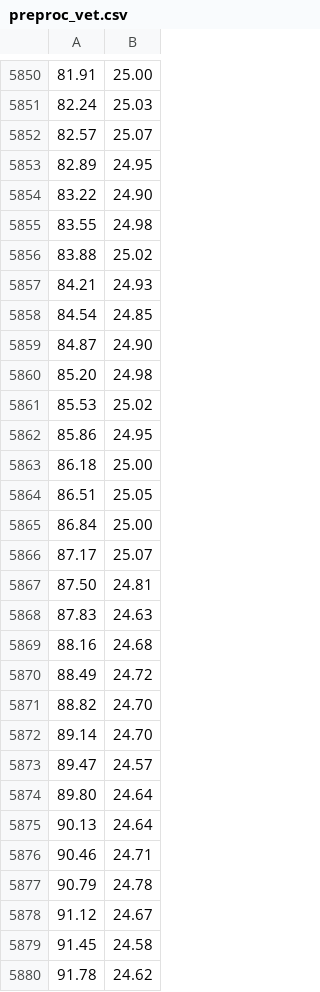
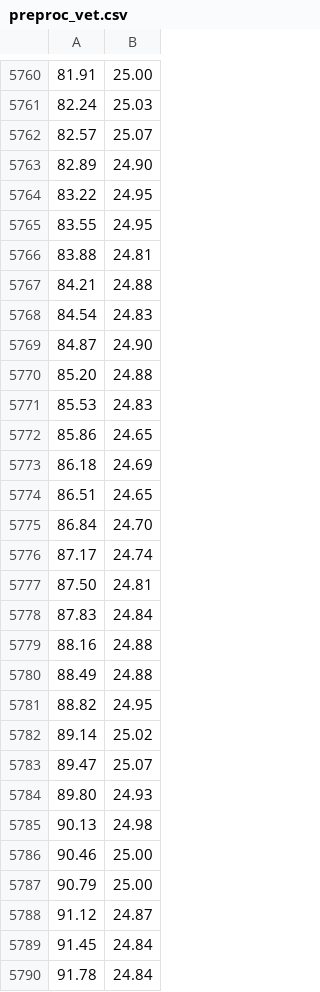
Before and after one commit to CarlosPereira27/RecuperacaoInformacaoTP1, a CSV file: resultados/preproc_vet.csv, drawn as a sheet; only a part is shown, gaps mark what is left out; addresses are those after the commit; the diff covers the shown part only; the diff names each change by its address in the sheet, - before the commit and + after, or states it on an @@ line.

```diff
--- a/resultados/preproc_vet.csv
+++ b/resultados/preproc_vet.csv
-B5763: 24.95
+B5763: 24.90
-B5764: 24.90
+B5764: 24.95
-B5765: 24.98
+B5765: 24.95
-B5766: 25.02
+B5766: 24.81
-B5767: 24.93
+B5767: 24.88
-B5768: 24.85
+B5768: 24.83
-B5770: 24.98
+B5770: 24.88
-B5771: 25.02
+B5771: 24.83
-B5772: 24.95
+B5772: 24.65
-B5773: 25.00
+B5773: 24.69
-B5774: 25.05
+B5774: 24.65
-B5775: 25.00
+B5775: 24.70
-B5776: 25.07
+B5776: 24.74
-B5778: 24.63
+B5778: 24.84
-B5779: 24.68
+B5779: 24.88
-B5780: 24.72
+B5780: 24.88
-B5781: 24.70
+B5781: 24.95
-B5782: 24.70
+B5782: 25.02
-B5783: 24.57
+B5783: 25.07
-B5784: 24.64
+B5784: 24.93
-B5785: 24.64
+B5785: 24.98
-B5786: 24.71
+B5786: 25.00
-B5787: 24.78
+B5787: 25.00
-B5788: 24.67
+B5788: 24.87
-B5789: 24.58
+B5789: 24.84
-B5790: 24.62
+B5790: 24.84
```
Also changed, not shown: 100 removed rows and 131 edited cells elsewhere in this file, resultados/bm25.csv, resultados/preproc_bm25.csv, 22 other files.
